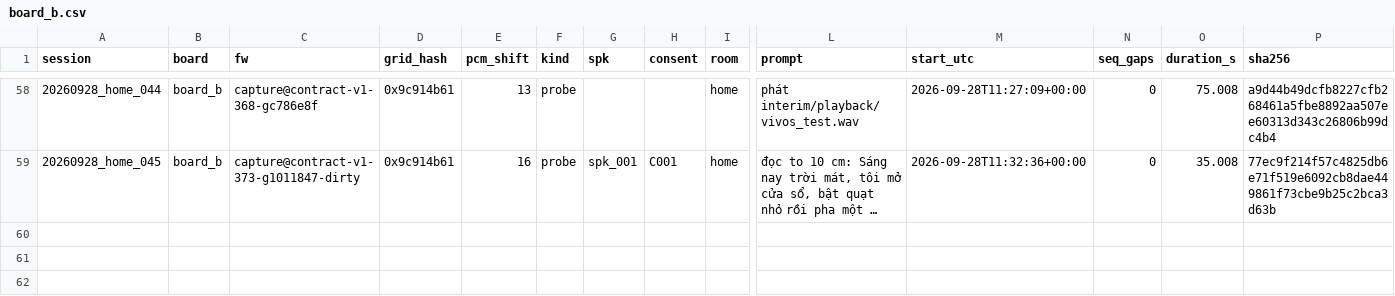
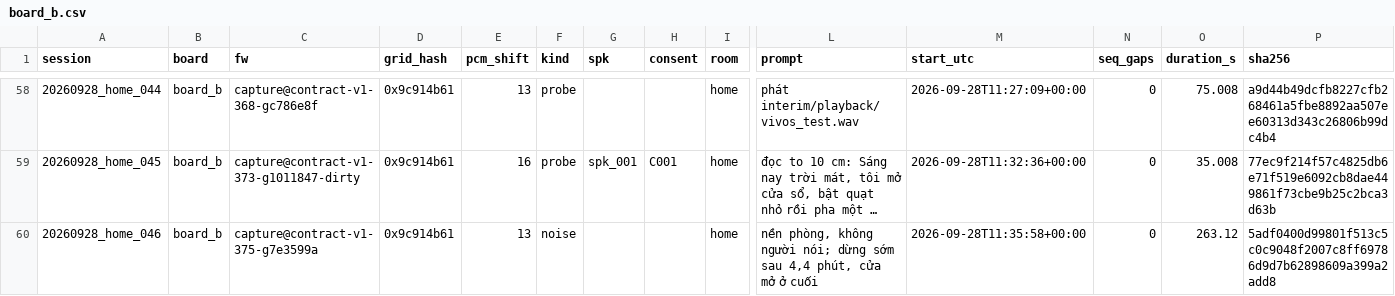
Before and after one commit to dovanviet04112004/esp-sr, a CSV file: ml/data/manifests/device/board_b.csv, drawn as a sheet; only a part is shown, gaps mark what is left out; long unchanged cells end in …; rows hold the shown columns only; the diff names each change by its address in the sheet, - before the commit and + after, or states it on an @@ line.

Commit message:
chore(ml): list the room background session stopped early on 28/09
20260928_home_046 was to be 30 minutes of room background for the wake test_neg; the recording was stopped after 4.4 minutes, the door opened to street noise at its end. Its prompt says so in the manifest and in its session.json.

Task: E11-T6

```diff
--- a/ml/data/manifests/device/board_b.csv
+++ b/ml/data/manifests/device/board_b.csv
+row 60: 20260928_home_046 | board_b | capture@contract-v1-375-g7e3599a | 0x9c914b61 | 13 | noise |  |  | home | nền phòng, không người nói; dừng sớm sau 4,4 phút, cửa mở ở cuối | 2026-09-28T11:35:58+00:00 | 0 | 263.12 | 5adf0400d99801f513c5c0c9048f2007c8ff69786d9d7b62898609a399a2add8
```
